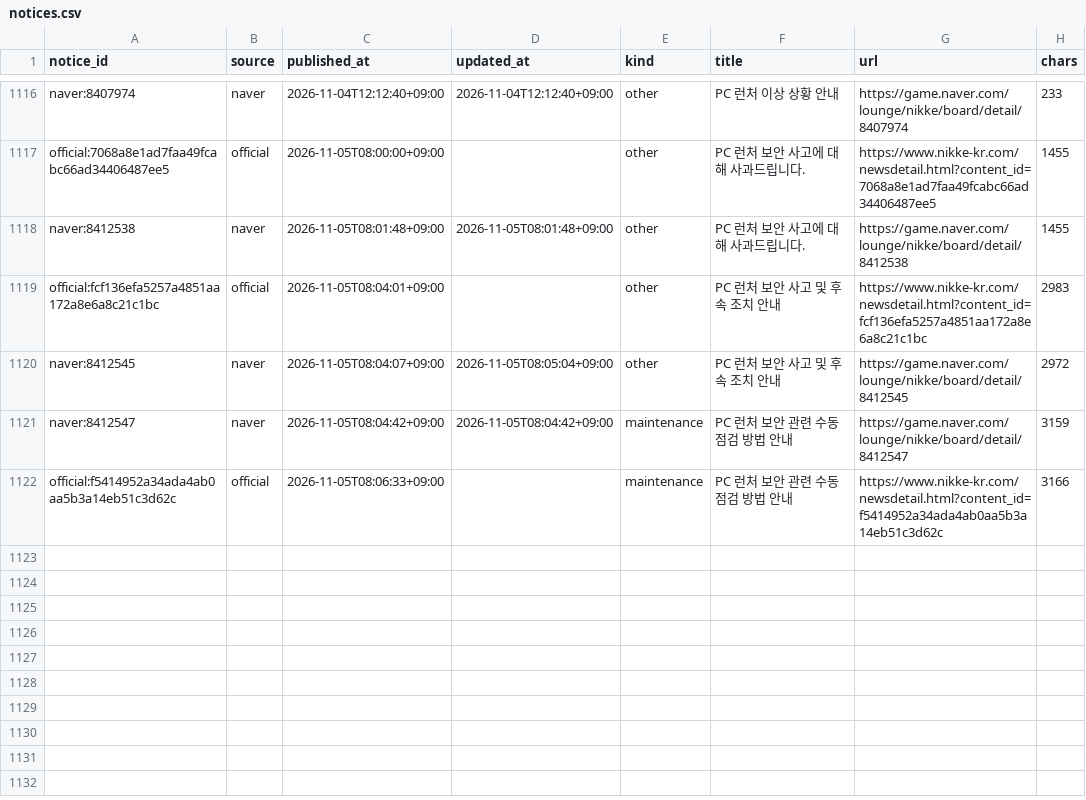
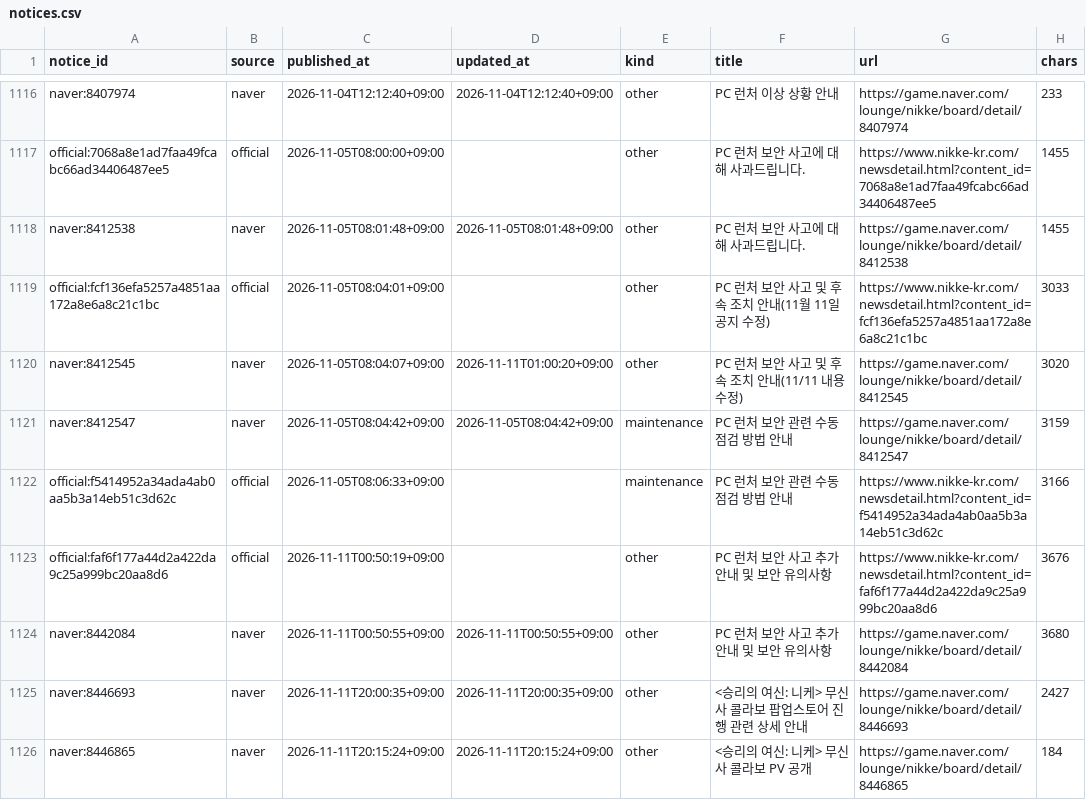
Before and after one commit to Jgaram/nikke-analysis, a CSV file: data/processed/notices.csv, drawn as a sheet; only a part is shown, gaps mark what is left out.

```diff
--- a/data/processed/notices.csv
+++ b/data/processed/notices.csv
@@ -1118,5 +1118,9 @@ official:7068a8e1ad7faa49fcabc66ad34406487ee5,official,2026-11-05T08:00:00+09:00
 naver:8412538,naver,2026-11-05T08:01:48+09:00,2026-11-05T08:01:48+09:00,other,PC 런처 보안 사고에 대해 사과드립니다.,https://game.naver.com/lounge/nikke/board/detail/8412538,1455
-official:fcf136efa5257a4851aa172a8e6a8c21c1bc,official,2026-11-05T08:04:01+09:00,,other,PC 런처 보안 사고 및 후속 조치 안내,https://www.nikke-kr.com/newsdetail.html?content_id=fcf136efa5257a4851aa172a8e6a8c21c1bc,2983
-naver:8412545,naver,2026-11-05T08:04:07+09:00,2026-11-05T08:05:04+09:00,other,PC 런처 보안 사고 및 후속 조치 안내,https://game.naver.com/lounge/nikke/board/detail/8412545,2972
+official:fcf136efa5257a4851aa172a8e6a8c21c1bc,official,2026-11-05T08:04:01+09:00,,other,PC 런처 보안 사고 및 후속 조치 안내(11월 11일 공지 수정),https://www.nikke-kr.com/newsdetail.html?content_id=fcf136efa5257a4851aa172a8e6a8c21c1bc,3033
+naver:8412545,naver,2026-11-05T08:04:07+09:00,2026-11-11T01:00:20+09:00,other,PC 런처 보안 사고 및 후속 조치 안내(11/11 내용 수정),https://game.naver.com/lounge/nikke/board/detail/8412545,3020
 naver:8412547,naver,2026-11-05T08:04:42+09:00,2026-11-05T08:04:42+09:00,maintenance,PC 런처 보안 관련 수동 점검 방법 안내,https://game.naver.com/lounge/nikke/board/detail/8412547,3159
 official:f5414952a34ada4ab0aa5b3a14eb51c3d62c,official,2026-11-05T08:06:33+09:00,,maintenance,PC 런처 보안 관련 수동 점검 방법 안내,https://www.nikke-kr.com/newsdetail.html?content_id=f5414952a34ada4ab0aa5b3a14eb51c3d62c,3166
+official:faf6f177a44d2a422da9c25a999bc20aa8d6,official,2026-11-11T00:50:19+09:00,,other,PC 런처 보안 사고 추가 안내 및 보안 유의사항,https://www.nikke-kr.com/newsdetail.html?content_id=faf6f177a44d2a422da9c25a999bc20aa8d6,3676
+naver:8442084,naver,2026-11-11T00:50:55+09:00,2026-11-11T00:50:55+09:00,other,PC 런처 보안 사고 추가 안내 및 보안 유의사항,https://game.naver.com/lounge/nikke/board/detail/8442084,3680
+naver:8446693,naver,2026-11-11T20:00:35+09:00,2026-11-11T20:00:35+09:00,other,<승리의 여신: 니케> 무신사 콜라보 팝업스토어 진행 관련 상세 안내,https://game.naver.com/lounge/nikke/board/detail/8446693,2427
+naver:8446865,naver,2026-11-11T20:15:24+09:00,2026-11-11T20:15:24+09:00,other,<승리의 여신: 니케> 무신사 콜라보 PV 공개,https://game.naver.com/lounge/nikke/board/detail/8446865,184
```
Also changed, not shown: 8 other files.
